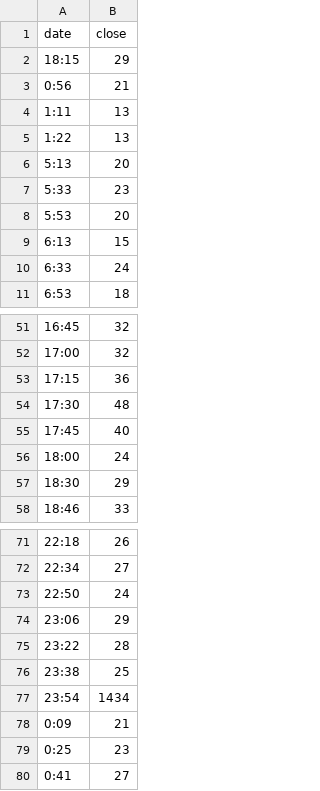
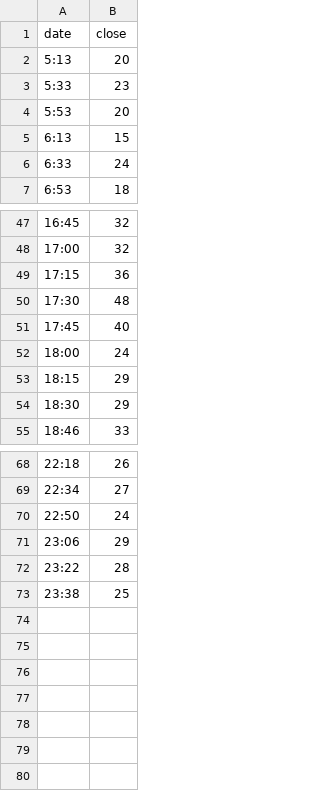
Before and after one commit to BU-EC500-SP15/mbta-busses, a TSV file: Visualizations/lineCharts/data-71-Inbound-2014-03-01.tsv, drawn as a sheet; only a part is shown, gaps mark what is left out.

```diff
--- a/Visualizations/lineCharts/data-71-Inbound-2014-03-01.tsv
+++ b/Visualizations/lineCharts/data-71-Inbound-2014-03-01.tsv
@@ -1,6 +1,2 @@
 date	close
-18:15	29
-0:56	21
-1:11	13
-1:22	13
 5:13	20
@@ -56,2 +52,3 @@ date	close
 18:00	24
+18:15	29
 18:30	29
@@ -76,5 +73 @@ date	close
 23:38	25
-23:54	1434
-0:09	21
-0:25	23
-0:41	27
```
Also changed, not shown: Visualizations/barCharts/data-71-Inbound-2014-03-01.tsv, Visualizations/lineCharts/data-66-Outbound-2014-03-01.tsv, 22 other files.
